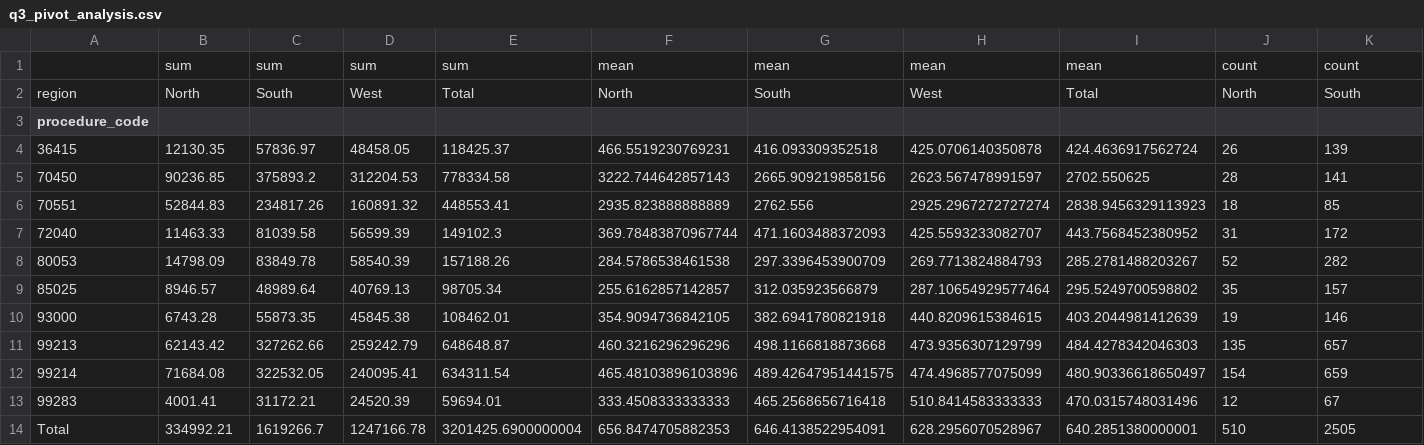
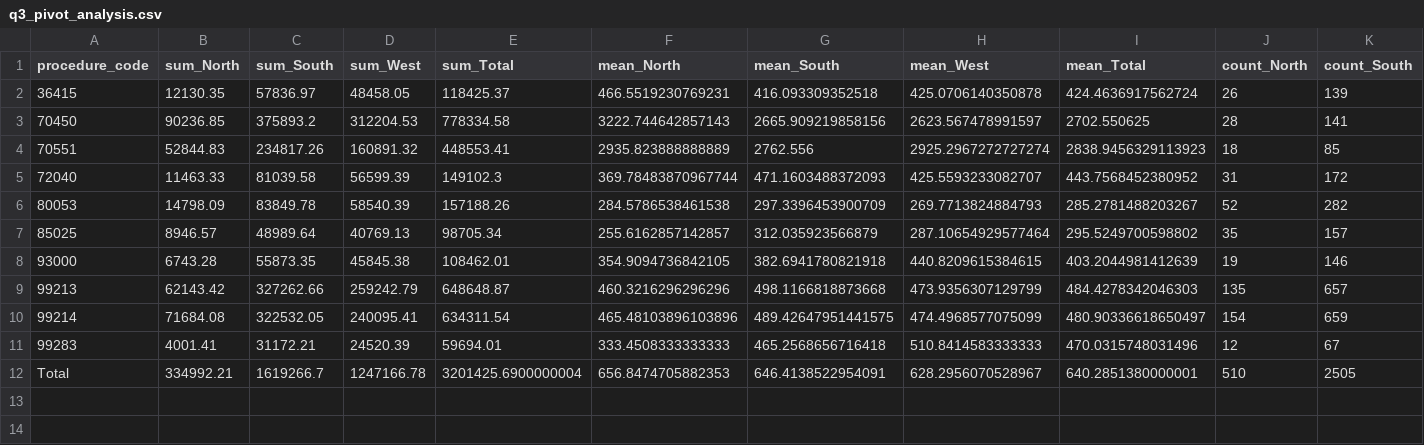
Before and after one commit to UCSF-DataSci/ds217-08-group-filter-and-flow-chrissie331, a CSV file: output/q3_pivot_analysis.csv, drawn as a sheet; only a part is shown; removed rows and columns are numbered as before the commit, all else as after; rows hold the shown columns only; the diff covers the shown part only; the diff names each change by its address in the sheet, - before the commit and + after, or states it on an @@ line.

```diff
--- a/output/q3_pivot_analysis.csv
+++ b/output/q3_pivot_analysis.csv
-row 1:  | sum | sum | sum | sum | mean | mean | mean | mean | count | count
-row 2: region | North | South | West | Total | North | South | West | Total | North | South
-B1: (empty)
+B1: sum_North
-C1: (empty)
+C1: sum_South
-D1: (empty)
+D1: sum_West
-E1: (empty)
+E1: sum_Total
-F1: (empty)
+F1: mean_North
-G1: (empty)
+G1: mean_South
-H1: (empty)
+H1: mean_West
-I1: (empty)
+I1: mean_Total
-J1: (empty)
+J1: count_North
-K1: (empty)
+K1: count_South
```
Also changed, not shown: 2 edited cells elsewhere in this file, 1 other file.
